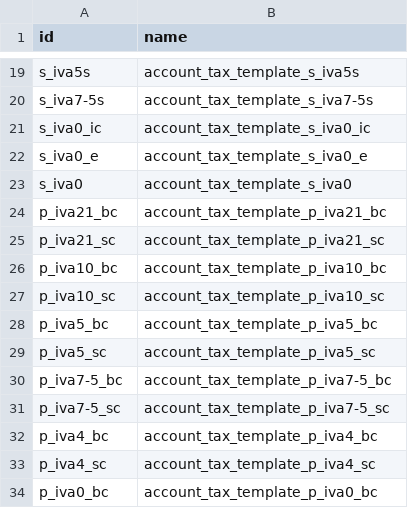
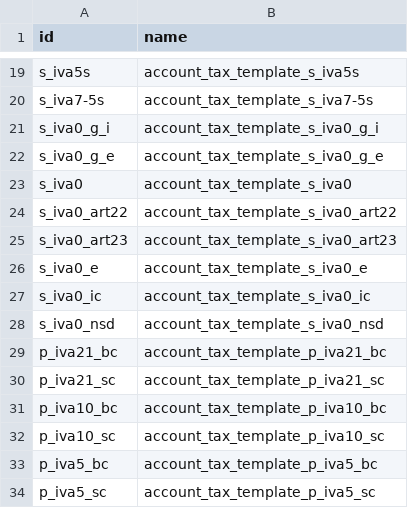
Before and after one commit to ForgeFlow/l10n-spain, a CSV file: l10n_es_aeat_sii_oca/data/l10n.es.aeat.map.tax.line.tax.csv, drawn as a sheet; only a part is shown, gaps mark what is left out; the shorter side is filled out with more unchanged rows.

```diff
--- a/l10n_es_aeat_sii_oca/data/l10n.es.aeat.map.tax.line.tax.csv
+++ b/l10n_es_aeat_sii_oca/data/l10n.es.aeat.map.tax.line.tax.csv
@@ -20,5 +20,10 @@ s_iva5s,account_tax_template_s_iva5s
 s_iva7-5s,account_tax_template_s_iva7-5s
+s_iva0_g_i,account_tax_template_s_iva0_g_i
+s_iva0_g_e,account_tax_template_s_iva0_g_e
+s_iva0,account_tax_template_s_iva0
+s_iva0_art22,account_tax_template_s_iva0_art22
+s_iva0_art23,account_tax_template_s_iva0_art23
+s_iva0_e,account_tax_template_s_iva0_e
 s_iva0_ic,account_tax_template_s_iva0_ic
-s_iva0_e,account_tax_template_s_iva0_e
-s_iva0,account_tax_template_s_iva0
+s_iva0_nsd,account_tax_template_s_iva0_nsd
 p_iva21_bc,account_tax_template_p_iva21_bc
```
Also changed, not shown: 6 other files.
